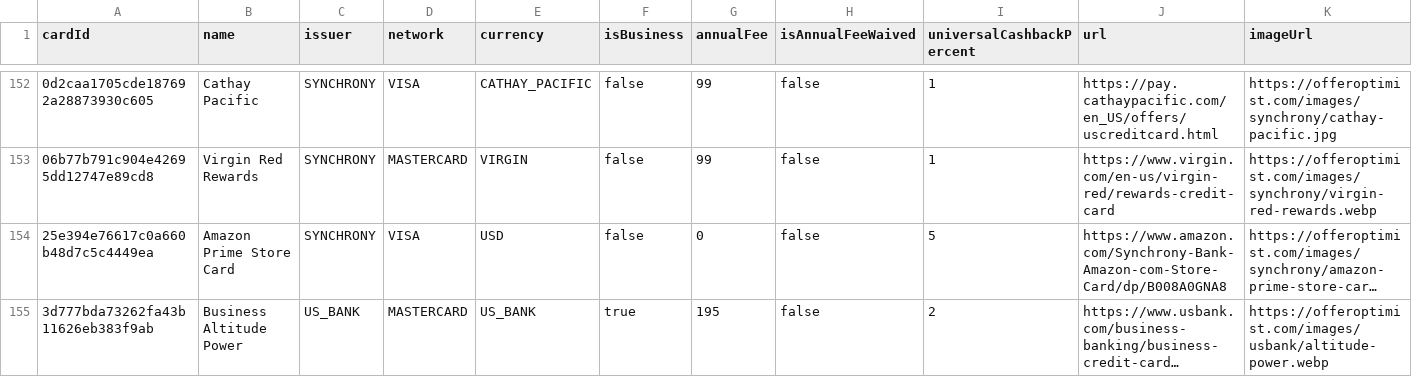
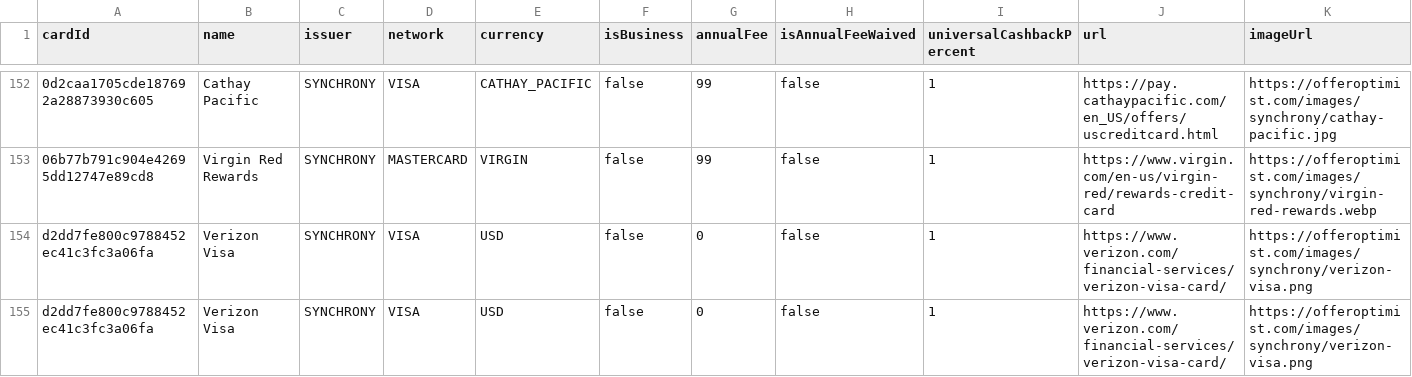
Before and after one commit to andenacitelli/credit-card-bonuses-api, a CSV file: exports/data.csv, drawn as a sheet; only a part is shown, gaps mark what is left out; the shorter side is filled out with more unchanged rows; long unchanged cells end in …; rows hold the shown columns only; the diff covers the shown part only; the diff names each change by its address in the sheet, - before the commit and + after, or states it on an @@ line.

```diff
--- a/exports/data.csv
+++ b/exports/data.csv
+row 154: d2dd7fe800c9788452ec41c3fc3a06fa | Verizon Visa | SYNCHRONY | VISA | USD | false | 0 | false | 1 | https://www.verizon.com/financial-services/verizon-visa-card/ | https://offeroptimist.com/images/synchrony/verizon-visa.png
+row 155: d2dd7fe800c9788452ec41c3fc3a06fa | Verizon Visa | SYNCHRONY | VISA | USD | false | 0 | false | 1 | https://www.verizon.com/financial-services/verizon-visa-card/ | https://offeroptimist.com/images/synchrony/verizon-visa.png
```
Also changed, not shown: 2 added rows elsewhere in this file, 5 other files.
